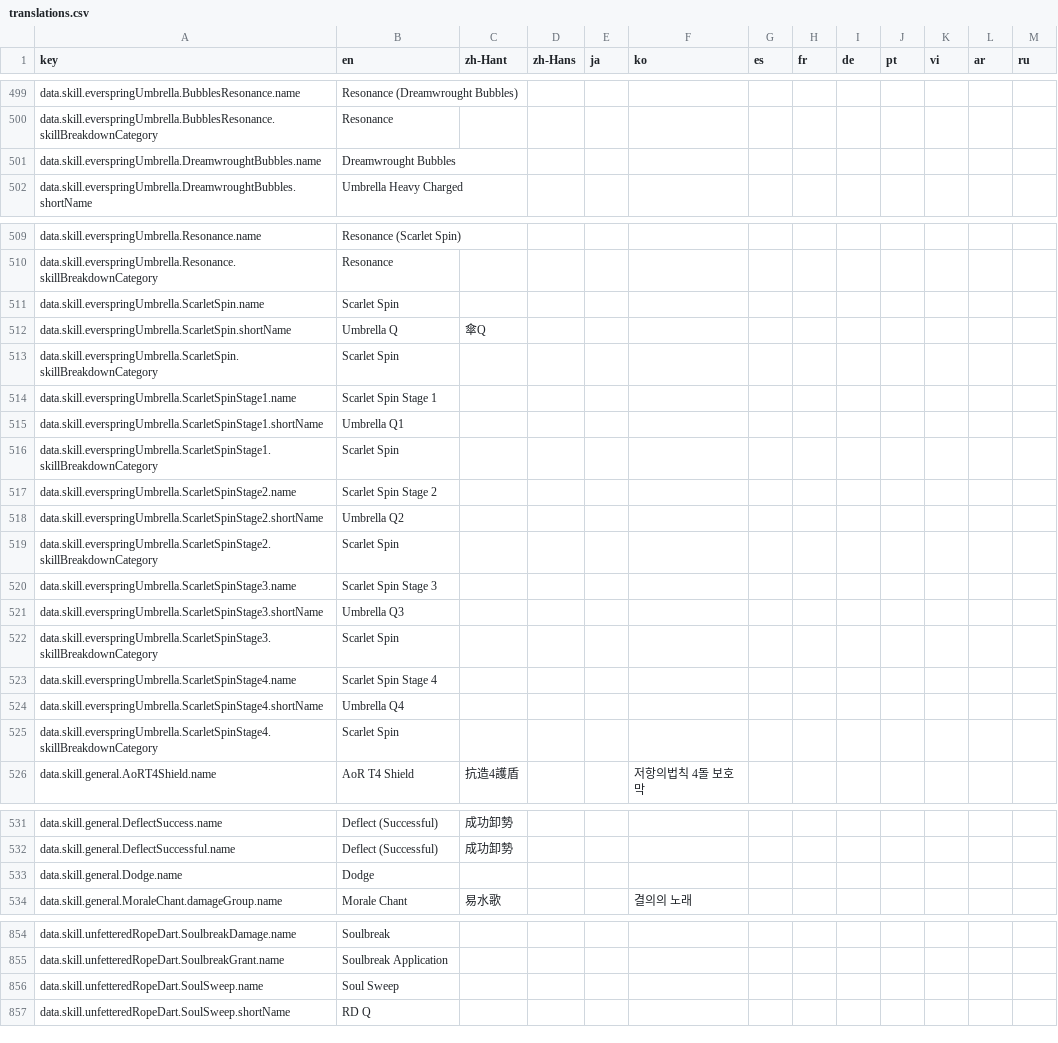
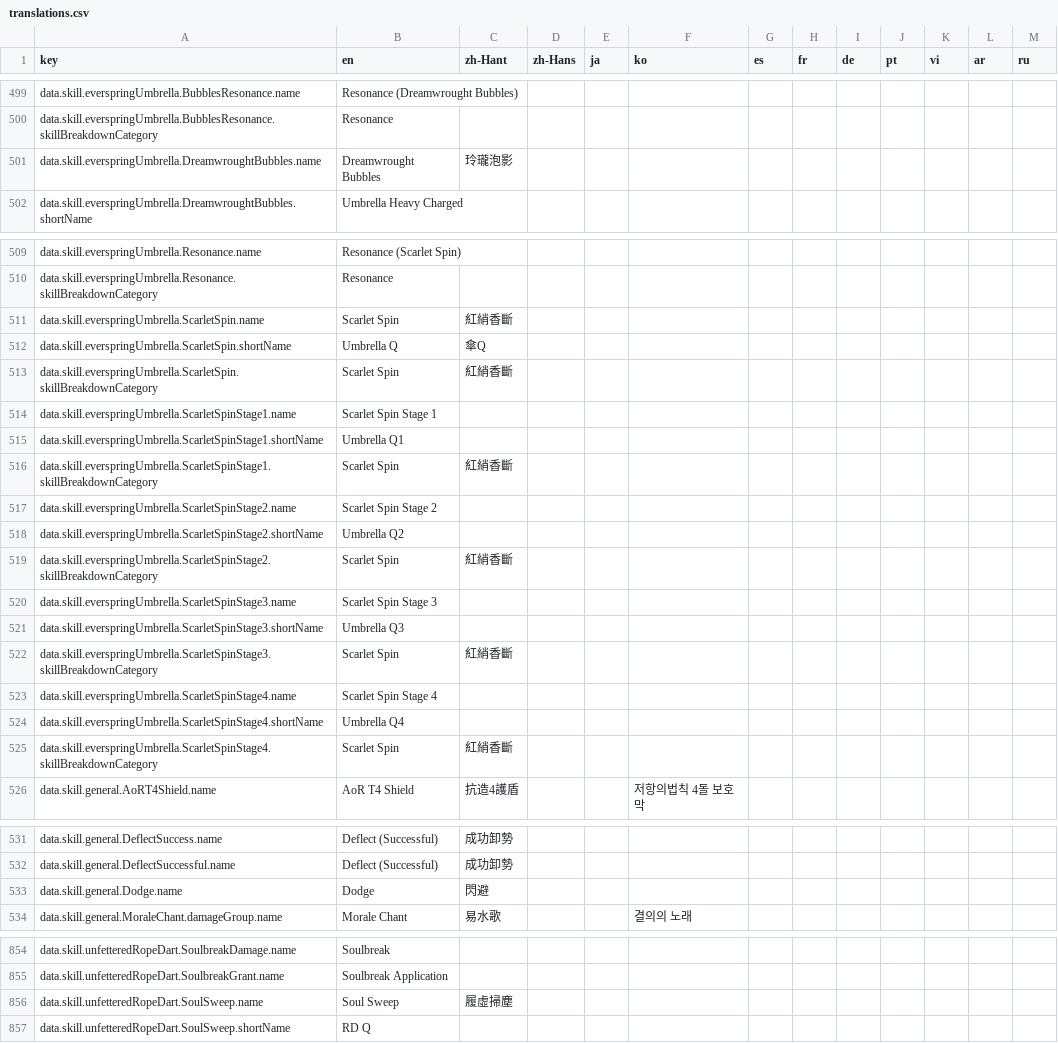
Before and after one commit to MatyeusM/where-builds-meet, a CSV file: locales/translations.csv, drawn as a sheet; only a part is shown, gaps mark what is left out; the diff covers the shown part only.

Commit message:
Translate the six Dust skill names into zh-Hant
Dust is now selectable outside Dev mode, so its main rotation skills need real names rather than English fallbacks. The extractor propagates each value to the breakdown-category keys that share the same English source.

```diff
--- a/locales/translations.csv
+++ b/locales/translations.csv
@@ -500,3 +500,3 @@ data.skill.everspringUmbrella.BubblesResonance.name,Resonance (Dreamwrought Bubb
 data.skill.everspringUmbrella.BubblesResonance.skillBreakdownCategory,Resonance,,,,,,,,,,,
-data.skill.everspringUmbrella.DreamwroughtBubbles.name,Dreamwrought Bubbles,,,,,,,,,,,
+data.skill.everspringUmbrella.DreamwroughtBubbles.name,Dreamwrought Bubbles,玲瓏泡影,,,,,,,,,,
 data.skill.everspringUmbrella.DreamwroughtBubbles.shortName,Umbrella Heavy Charged,,,,,,,,,,,
@@ -510,17 +510,17 @@ data.skill.everspringUmbrella.Resonance.name,Resonance (Scarlet Spin),,,,,,,,,,,
 data.skill.everspringUmbrella.Resonance.skillBreakdownCategory,Resonance,,,,,,,,,,,
-data.skill.everspringUmbrella.ScarletSpin.name,Scarlet Spin,,,,,,,,,,,
+data.skill.everspringUmbrella.ScarletSpin.name,Scarlet Spin,紅綃香斷,,,,,,,,,,
 data.skill.everspringUmbrella.ScarletSpin.shortName,Umbrella Q,傘Q,,,,,,,,,,
-data.skill.everspringUmbrella.ScarletSpin.skillBreakdownCategory,Scarlet Spin,,,,,,,,,,,
+data.skill.everspringUmbrella.ScarletSpin.skillBreakdownCategory,Scarlet Spin,紅綃香斷,,,,,,,,,,
 data.skill.everspringUmbrella.ScarletSpinStage1.name,Scarlet Spin Stage 1,,,,,,,,,,,
 data.skill.everspringUmbrella.ScarletSpinStage1.shortName,Umbrella Q1,,,,,,,,,,,
-data.skill.everspringUmbrella.ScarletSpinStage1.skillBreakdownCategory,Scarlet Spin,,,,,,,,,,,
+data.skill.everspringUmbrella.ScarletSpinStage1.skillBreakdownCategory,Scarlet Spin,紅綃香斷,,,,,,,,,,
 data.skill.everspringUmbrella.ScarletSpinStage2.name,Scarlet Spin Stage 2,,,,,,,,,,,
 data.skill.everspringUmbrella.ScarletSpinStage2.shortName,Umbrella Q2,,,,,,,,,,,
-data.skill.everspringUmbrella.ScarletSpinStage2.skillBreakdownCategory,Scarlet Spin,,,,,,,,,,,
+data.skill.everspringUmbrella.ScarletSpinStage2.skillBreakdownCategory,Scarlet Spin,紅綃香斷,,,,,,,,,,
 data.skill.everspringUmbrella.ScarletSpinStage3.name,Scarlet Spin Stage 3,,,,,,,,,,,
 data.skill.everspringUmbrella.ScarletSpinStage3.shortName,Umbrella Q3,,,,,,,,,,,
-data.skill.everspringUmbrella.ScarletSpinStage3.skillBreakdownCategory,Scarlet Spin,,,,,,,,,,,
+data.skill.everspringUmbrella.ScarletSpinStage3.skillBreakdownCategory,Scarlet Spin,紅綃香斷,,,,,,,,,,
 data.skill.everspringUmbrella.ScarletSpinStage4.name,Scarlet Spin Stage 4,,,,,,,,,,,
 data.skill.everspringUmbrella.ScarletSpinStage4.shortName,Umbrella Q4,,,,,,,,,,,
-data.skill.everspringUmbrella.ScarletSpinStage4.skillBreakdownCategory,Scarlet Spin,,,,,,,,,,,
+data.skill.everspringUmbrella.ScarletSpinStage4.skillBreakdownCategory,Scarlet Spin,紅綃香斷,,,,,,,,,,
 data.skill.general.AoRT4Shield.name,AoR T4 Shield,抗造4護盾,,,저항의법칙 4돌 보호막,,,,,,,
@@ -532,3 +532,3 @@ data.skill.general.DeflectSuccess.name,Deflect (Successful),成功卸勢,,,,,,,,
 data.skill.general.DeflectSuccessful.name,Deflect (Successful),成功卸勢,,,,,,,,,,
-data.skill.general.Dodge.name,Dodge,,,,,,,,,,,
+data.skill.general.Dodge.name,Dodge,閃避,,,,,,,,,,
 data.skill.general.MoraleChant.damageGroup.name,Morale Chant,易水歌,,,결의의 노래,,,,,,,
@@ -855,3 +855,3 @@ data.skill.unfetteredRopeDart.SoulbreakDamage.name,Soulbreak,,,,,,,,,,,
 data.skill.unfetteredRopeDart.SoulbreakGrant.name,Soulbreak Application,,,,,,,,,,,
-data.skill.unfetteredRopeDart.SoulSweep.name,Soul Sweep,,,,,,,,,,,
+data.skill.unfetteredRopeDart.SoulSweep.name,Soul Sweep,履虛掃塵,,,,,,,,,,
 data.skill.unfetteredRopeDart.SoulSweep.shortName,RD Q,,,,,,,,,,,
```
Also changed, not shown: 12 edited cells elsewhere in this file, 2 other files.
